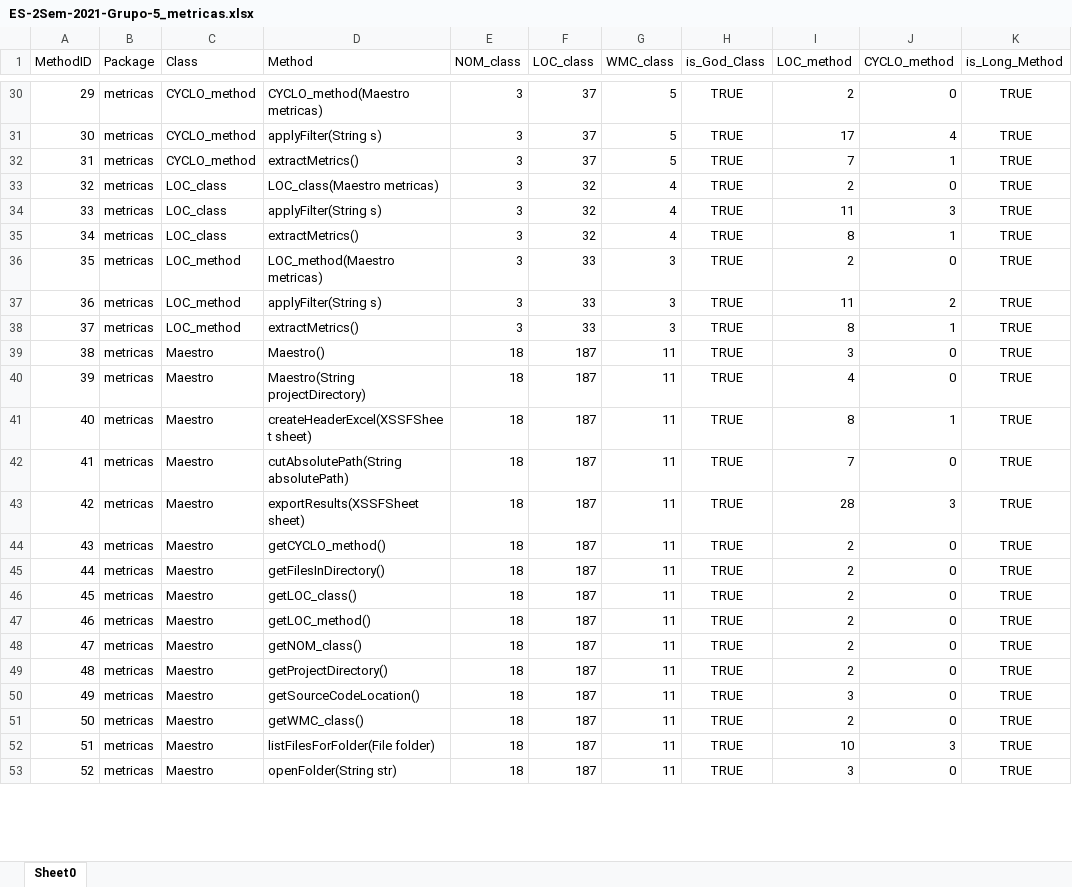
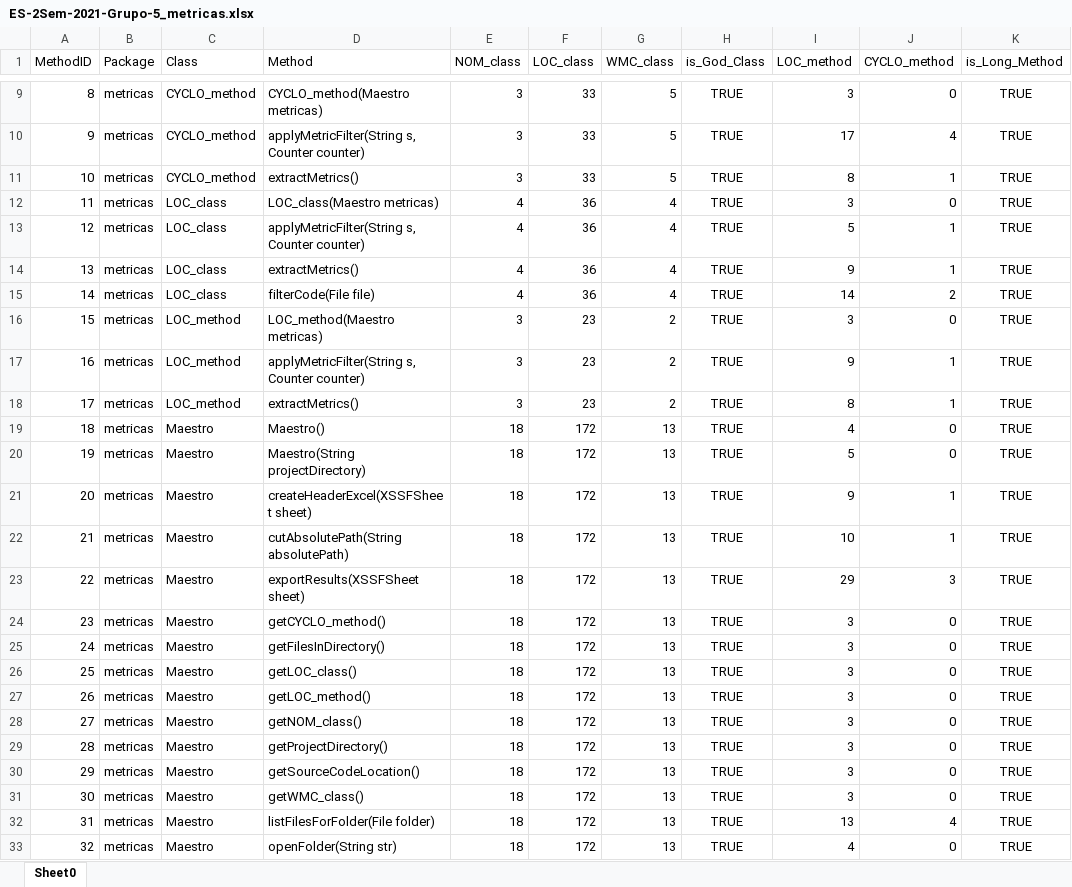
Before and after one commit to simoesd/ES-2Sem-2021-Grupo-5, an Excel workbook: ES-2Sem-2021-Grupo-5_metricas.xlsx, sheet Sheet0, drawn as a sheet; only a part is shown, gaps mark what is left out; values as stored, in another font and other column widths than the file's, no borders; addresses are those after the commit; the diff covers the shown part only; the diff names each change by its address in the sheet, - before the commit and + after, or states it on an @@ line.

```diff
--- a/ES-2Sem-2021-Grupo-5_metricas.xlsx (sheet Sheet0)
+++ b/ES-2Sem-2021-Grupo-5_metricas.xlsx (sheet Sheet0)
@@ column A (MethodID) renumbered between rows 9 and 55 @@
-F9:F11 (LOC_class): 37
+F9:F11 (LOC_class): 33
-I9 (LOC_method): 2
+I9 (LOC_method): 3
-D10 (Method): applyFilter(String s)
+D10 (Method): applyMetricFilter(String s, Counter counter)
-I11 (LOC_method): 7
+I11 (LOC_method): 8
-E12:E14 (NOM_class): 3
+E12:E14 (NOM_class): 4
-F12:F14 (LOC_class): 32
+F12:F14 (LOC_class): 36
-I12 (LOC_method): 2
+I12 (LOC_method): 3
-D13 (Method): applyFilter(String s)
+D13 (Method): applyMetricFilter(String s, Counter counter)
-I13 (LOC_method): 11
+I13 (LOC_method): 5
-J13 (CYCLO_method): 3
+J13 (CYCLO_method): 1
-I14 (LOC_method): 8
+I14 (LOC_method): 9
+row 15: 14 | metricas | LOC_class | filterCode(File file) | 4 | 36 | 4 | TRUE | 14 | 2 | TRUE
-F16:F18 (LOC_class): 33
+F16:F18 (LOC_class): 23
-G16:G18 (WMC_class): 3
+G16:G18 (WMC_class): 2
-I16 (LOC_method): 2
+I16 (LOC_method): 3
-D17 (Method): applyFilter(String s)
+D17 (Method): applyMetricFilter(String s, Counter counter)
-I17 (LOC_method): 11
+I17 (LOC_method): 9
-J17 (CYCLO_method): 2
+J17 (CYCLO_method): 1
-F19:F33 (LOC_class): 187
+F19:F33 (LOC_class): 172
-G19:G33 (WMC_class): 11
+G19:G33 (WMC_class): 13
-I19 (LOC_method): 3
+I19 (LOC_method): 4
-I20 (LOC_method): 4
+I20 (LOC_method): 5
-I21 (LOC_method): 8
+I21 (LOC_method): 9
-I22 (LOC_method): 7
+I22 (LOC_method): 10
-J22 (CYCLO_method): 0
+J22 (CYCLO_method): 1
-I23 (LOC_method): 28
+I23 (LOC_method): 29
-I24:I29 (LOC_method): 2
+I24:I29 (LOC_method): 3
-I31 (LOC_method): 2
+I31 (LOC_method): 3
-I32 (LOC_method): 10
+I32 (LOC_method): 13
-J32 (CYCLO_method): 3
+J32 (CYCLO_method): 4
-I33 (LOC_method): 3
+I33 (LOC_method): 4
```
Also changed, not shown: 18 added rows, 30 removed rows and 67 edited cells elsewhere in this sheet, 6 other files.
